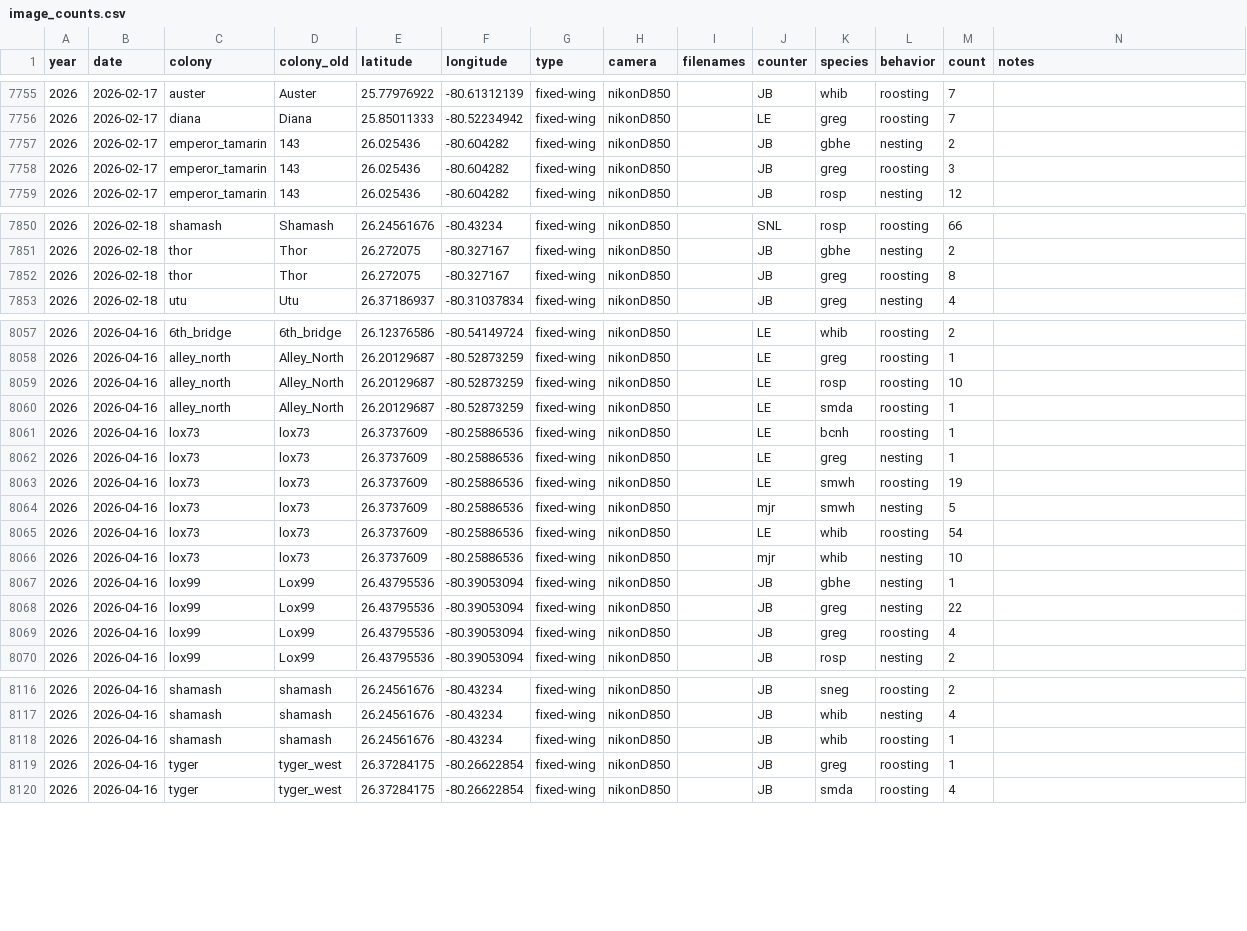
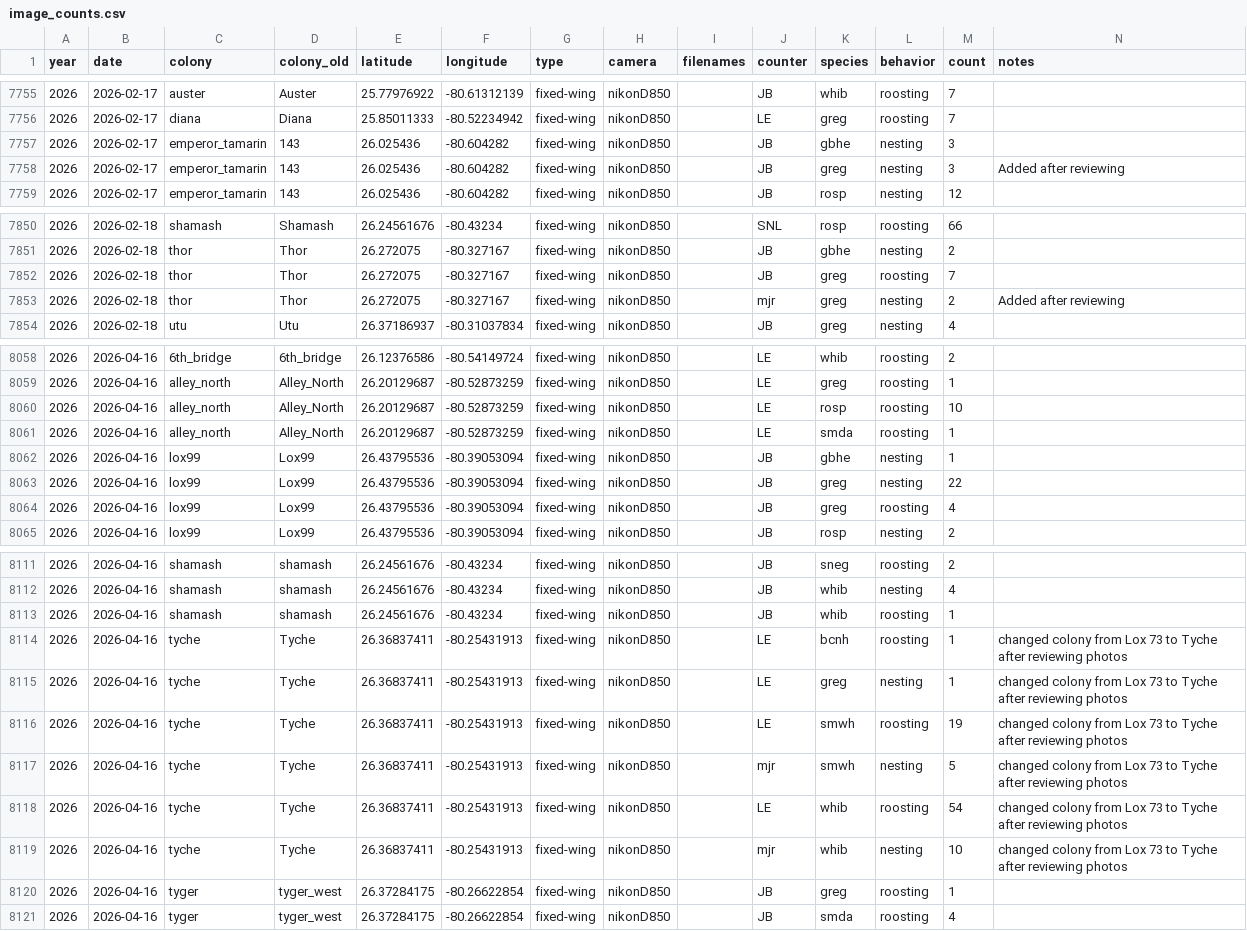
Before and after one commit to weecology/EvergladesWadingBird, a CSV file: Counts/image_counts.csv, drawn as a sheet; only a part is shown, gaps mark what is left out; the diff covers the shown part only.

Commit message:
Update 2026 flight and image counts with corrections [minor]

```diff
--- a/Counts/image_counts.csv
+++ b/Counts/image_counts.csv
@@ -7757,2 +7757,2 @@
-2026,2026-02-17,emperor_tamarin,143,26.025436,-80.604282,fixed-wing,nikonD850,"",JB,gbhe,nesting,2,""
-2026,2026-02-17,emperor_tamarin,143,26.025436,-80.604282,fixed-wing,nikonD850,"",JB,greg,roosting,3,""
+2026,2026-02-17,emperor_tamarin,143,26.025436,-80.604282,fixed-wing,nikonD850,,JB,gbhe,nesting,3,
+2026,2026-02-17,emperor_tamarin,143,26.025436,-80.604282,fixed-wing,nikonD850,,JB,greg,nesting,3,"Added after reviewing"
@@ -7852 +7852,2 @@
-2026,2026-02-18,thor,Thor,26.272075,-80.327167,fixed-wing,nikonD850,"",JB,greg,roosting,8,""
+2026,2026-02-18,thor,Thor,26.272075,-80.327167,fixed-wing,nikonD850,,JB,greg,roosting,7,
+2026,2026-02-18,thor,Thor,26.272075,-80.327167,fixed-wing,nikonD850,,mjr,greg,nesting,2,"Added after reviewing"
@@ -8061,6 +8061,0 @@
-2026,2026-04-16,lox73,lox73,26.3737609,-80.25886536,fixed-wing,nikonD850,"",LE,bcnh,roosting,1,""
-2026,2026-04-16,lox73,lox73,26.3737609,-80.25886536,fixed-wing,nikonD850,"",LE,greg,nesting,1,""
-2026,2026-04-16,lox73,lox73,26.3737609,-80.25886536,fixed-wing,nikonD850,"",LE,smwh,roosting,19,""
-2026,2026-04-16,lox73,lox73,26.3737609,-80.25886536,fixed-wing,nikonD850,"",mjr,smwh,nesting,5,""
-2026,2026-04-16,lox73,lox73,26.3737609,-80.25886536,fixed-wing,nikonD850,"",LE,whib,roosting,54,""
-2026,2026-04-16,lox73,lox73,26.3737609,-80.25886536,fixed-wing,nikonD850,"",mjr,whib,nesting,10,""
@@ -8118,0 +8114,6 @@
+2026,2026-04-16,tyche,Tyche,26.36837411,-80.25431913,fixed-wing,nikonD850,,LE,bcnh,roosting,1,"changed colony from Lox 73 to Tyche after reviewing photos"
+2026,2026-04-16,tyche,Tyche,26.36837411,-80.25431913,fixed-wing,nikonD850,,LE,greg,nesting,1,"changed colony from Lox 73 to Tyche after reviewing photos"
+2026,2026-04-16,tyche,Tyche,26.36837411,-80.25431913,fixed-wing,nikonD850,,LE,smwh,roosting,19,"changed colony from Lox 73 to Tyche after reviewing photos"
+2026,2026-04-16,tyche,Tyche,26.36837411,-80.25431913,fixed-wing,nikonD850,,mjr,smwh,nesting,5,"changed colony from Lox 73 to Tyche after reviewing photos"
+2026,2026-04-16,tyche,Tyche,26.36837411,-80.25431913,fixed-wing,nikonD850,,LE,whib,roosting,54,"changed colony from Lox 73 to Tyche after reviewing photos"
+2026,2026-04-16,tyche,Tyche,26.36837411,-80.25431913,fixed-wing,nikonD850,,mjr,whib,nesting,10,"changed colony from Lox 73 to Tyche after reviewing photos"
```
Also changed, not shown: 2 edited cells elsewhere in this file, 4 other files.
